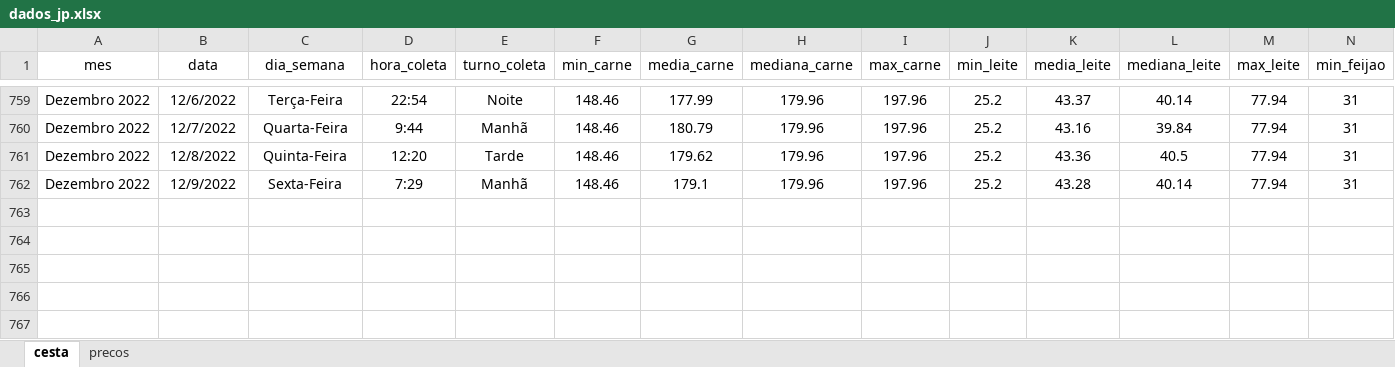
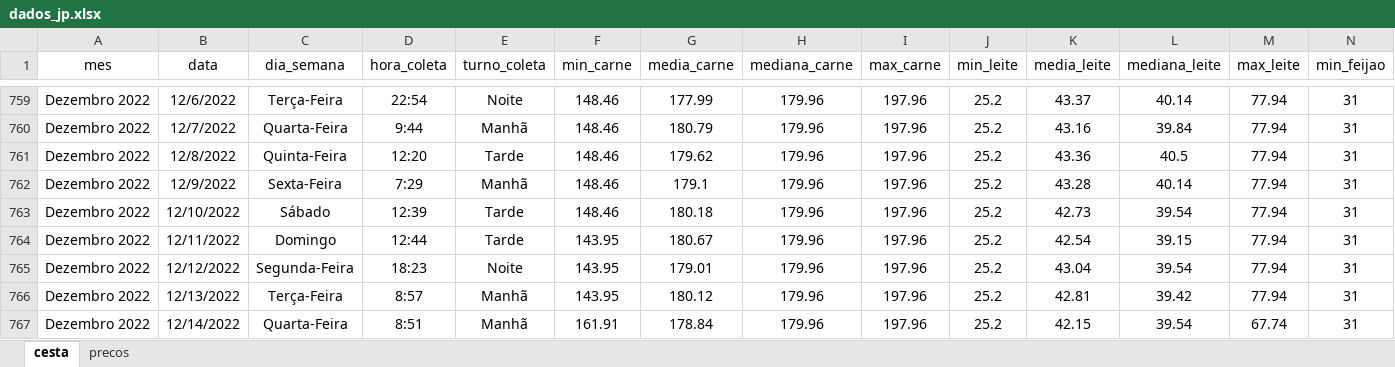
Before and after one commit to joaosilvafelix19/visualizacao_cesta, an Excel workbook: arquivos/aplicativo/dados/dados_jp.xlsx, sheet cesta, drawn as a sheet; only a part is shown, gaps mark what is left out; values as stored, in another font and other column widths than the file's, no borders; rows hold the shown columns only; the diff names each change by its address in the sheet, - before the commit and + after, or states it on an @@ line.

Commit message:
Update dados_jp.xlsx

```diff
--- a/arquivos/aplicativo/dados/dados_jp.xlsx (sheet cesta)
+++ b/arquivos/aplicativo/dados/dados_jp.xlsx (sheet cesta)
+row 763: Dezembro 2022 | 12/10/2022 | Sábado | 12:39 | Tarde | 148.46 | 180.18 | 179.96 | 197.96 | 25.2 | 42.73 | 39.54 | 77.94 | 31
+row 764: Dezembro 2022 | 12/11/2022 | Domingo | 12:44 | Tarde | 143.95 | 180.67 | 179.96 | 197.96 | 25.2 | 42.54 | 39.15 | 77.94 | 31
+row 765: Dezembro 2022 | 12/12/2022 | Segunda-Feira | 18:23 | Noite | 143.95 | 179.01 | 179.96 | 197.96 | 25.2 | 43.04 | 39.54 | 77.94 | 31
+row 766: Dezembro 2022 | 12/13/2022 | Terça-Feira | 8:57 | Manhã | 143.95 | 180.12 | 179.96 | 197.96 | 25.2 | 42.81 | 39.42 | 77.94 | 31
+row 767: Dezembro 2022 | 12/14/2022 | Quarta-Feira | 8:51 | Manhã | 161.91 | 178.84 | 179.96 | 197.96 | 25.2 | 42.15 | 39.54 | 67.74 | 31
```
Also changed, not shown: sheet precos.
